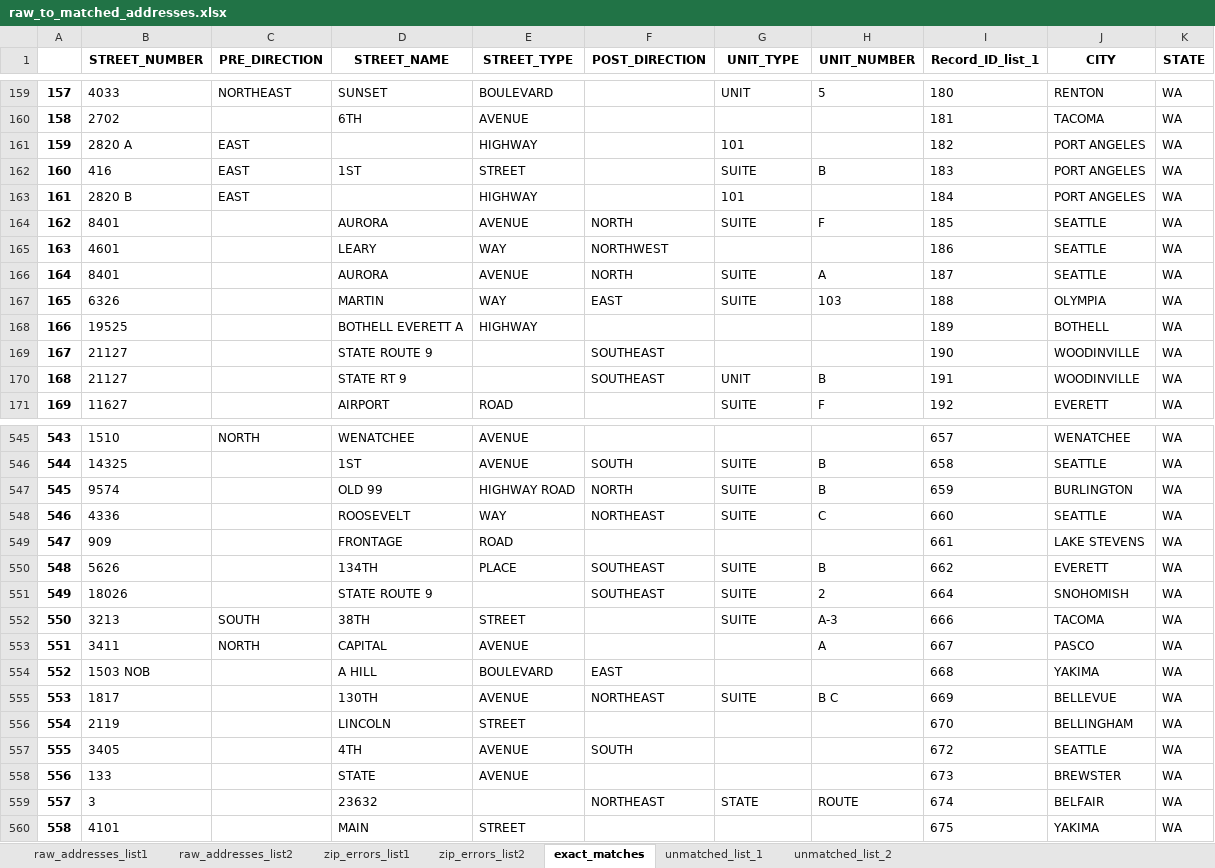
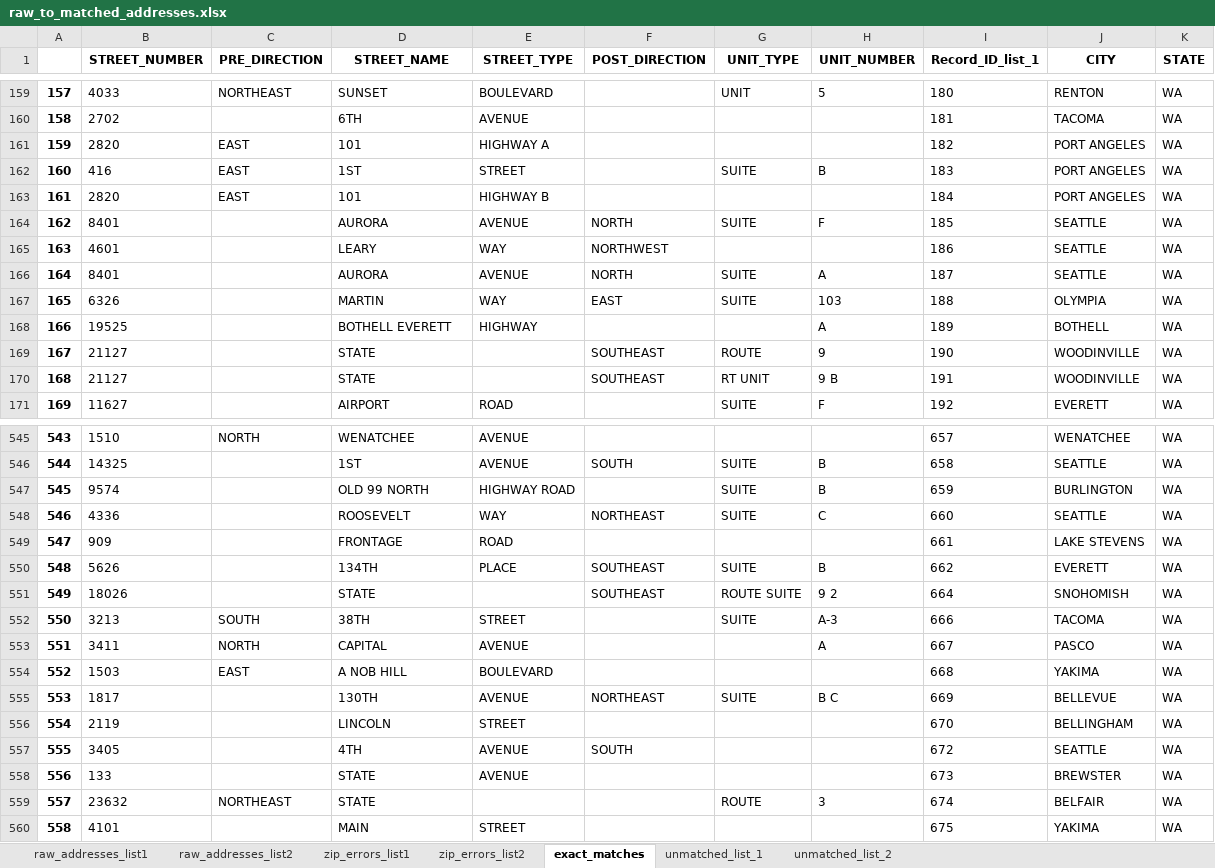
Before and after one commit to aberk104/CS410-Project, an Excel workbook: output/raw_to_matched_addresses.xlsx, sheet exact_matches, drawn as a sheet; only a part is shown, gaps mark what is left out; values as stored, in another font and other column widths than the file's, no borders; the diff covers the shown part only; the diff names each change by its address in the sheet, - before the commit and + after, or states it on an @@ line.

```diff
--- a/output/raw_to_matched_addresses.xlsx (sheet exact_matches)
+++ b/output/raw_to_matched_addresses.xlsx (sheet exact_matches)
-B161 (STREET_NUMBER): 2820 A
+B161 (STREET_NUMBER): 2820
-D161 (STREET_NAME): (empty)
+D161 (STREET_NAME): 101
-E161 (STREET_TYPE): HIGHWAY
+E161 (STREET_TYPE): HIGHWAY A
-G161 (UNIT_TYPE): 101
+G161 (UNIT_TYPE): (empty)
-B163 (STREET_NUMBER): 2820 B
+B163 (STREET_NUMBER): 2820
-D163 (STREET_NAME): (empty)
+D163 (STREET_NAME): 101
-E163 (STREET_TYPE): HIGHWAY
+E163 (STREET_TYPE): HIGHWAY B
-G163 (UNIT_TYPE): 101
+G163 (UNIT_TYPE): (empty)
-D168 (STREET_NAME): BOTHELL EVERETT A
+D168 (STREET_NAME): BOTHELL EVERETT
-H168 (UNIT_NUMBER): (empty)
+H168 (UNIT_NUMBER): A
-D169 (STREET_NAME): STATE ROUTE 9
+D169 (STREET_NAME): STATE
-G169 (UNIT_TYPE): (empty)
+G169 (UNIT_TYPE): ROUTE
-H169 (UNIT_NUMBER): (empty)
+H169 (UNIT_NUMBER): 9
-D170 (STREET_NAME): STATE RT 9
+D170 (STREET_NAME): STATE
-G170 (UNIT_TYPE): UNIT
+G170 (UNIT_TYPE): RT UNIT
-H170 (UNIT_NUMBER): B
+H170 (UNIT_NUMBER): 9 B
-D547 (STREET_NAME): OLD 99
+D547 (STREET_NAME): OLD 99 NORTH
-F547 (POST_DIRECTION): NORTH
+F547 (POST_DIRECTION): (empty)
-D551 (STREET_NAME): STATE ROUTE 9
+D551 (STREET_NAME): STATE
-G551 (UNIT_TYPE): SUITE
+G551 (UNIT_TYPE): ROUTE SUITE
-H551 (UNIT_NUMBER): 2
+H551 (UNIT_NUMBER): 9 2
-B554 (STREET_NUMBER): 1503 NOB
+B554 (STREET_NUMBER): 1503
-C554 (PRE_DIRECTION): (empty)
+C554 (PRE_DIRECTION): EAST
-D554 (STREET_NAME): A HILL
+D554 (STREET_NAME): A NOB HILL
-F554 (POST_DIRECTION): EAST
+F554 (POST_DIRECTION): (empty)
-B559 (STREET_NUMBER): 3
+B559 (STREET_NUMBER): 23632
-C559 (PRE_DIRECTION): (empty)
+C559 (PRE_DIRECTION): NORTHEAST
-D559 (STREET_NAME): 23632
+D559 (STREET_NAME): STATE
-F559 (POST_DIRECTION): NORTHEAST
+F559 (POST_DIRECTION): (empty)
-G559 (UNIT_TYPE): STATE
+G559 (UNIT_TYPE): ROUTE
-H559 (UNIT_NUMBER): ROUTE
+H559 (UNIT_NUMBER): 3
```
Also changed, not shown: 114 edited cells elsewhere in this sheet, sheet unmatched_list_1, sheet unmatched_list_2, sheet raw_addresses_list1, sheet raw_addresses_list2, sheet zip_errors_list1, sheet zip_errors_list2, data/MarijuanaApplicants - test data list 1.xlsx, data/MarijuanaApplicants - test data list 2.xlsx, 9 other files.
